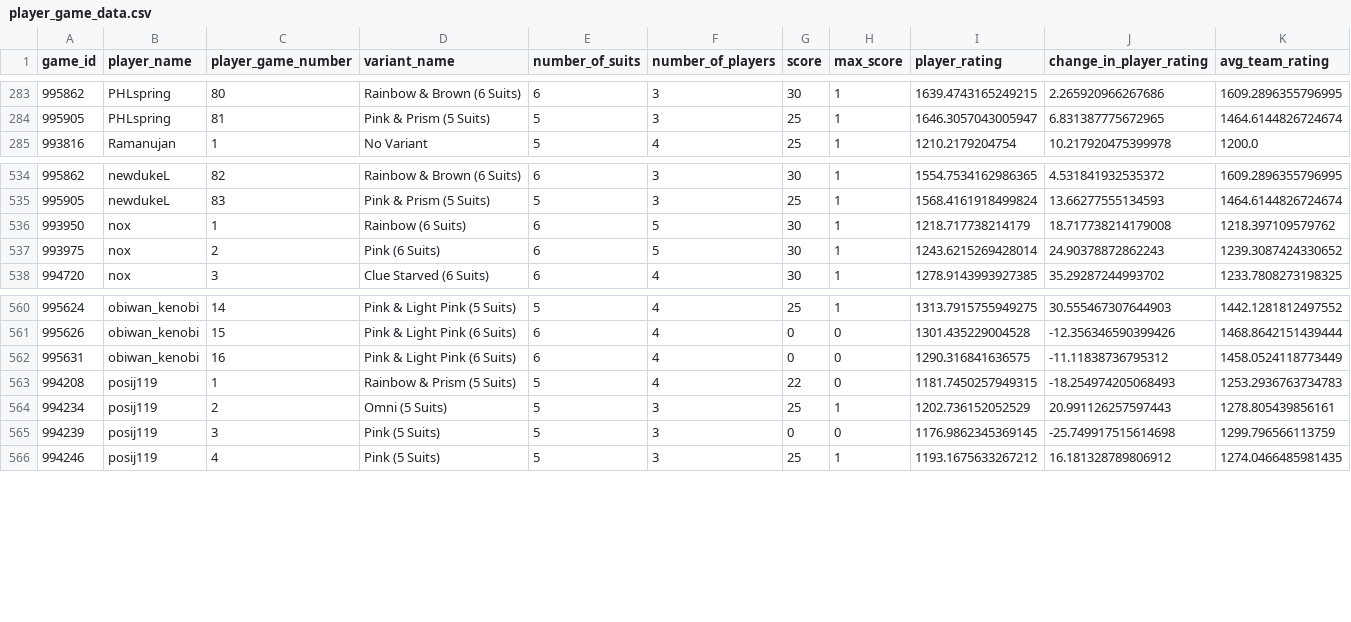
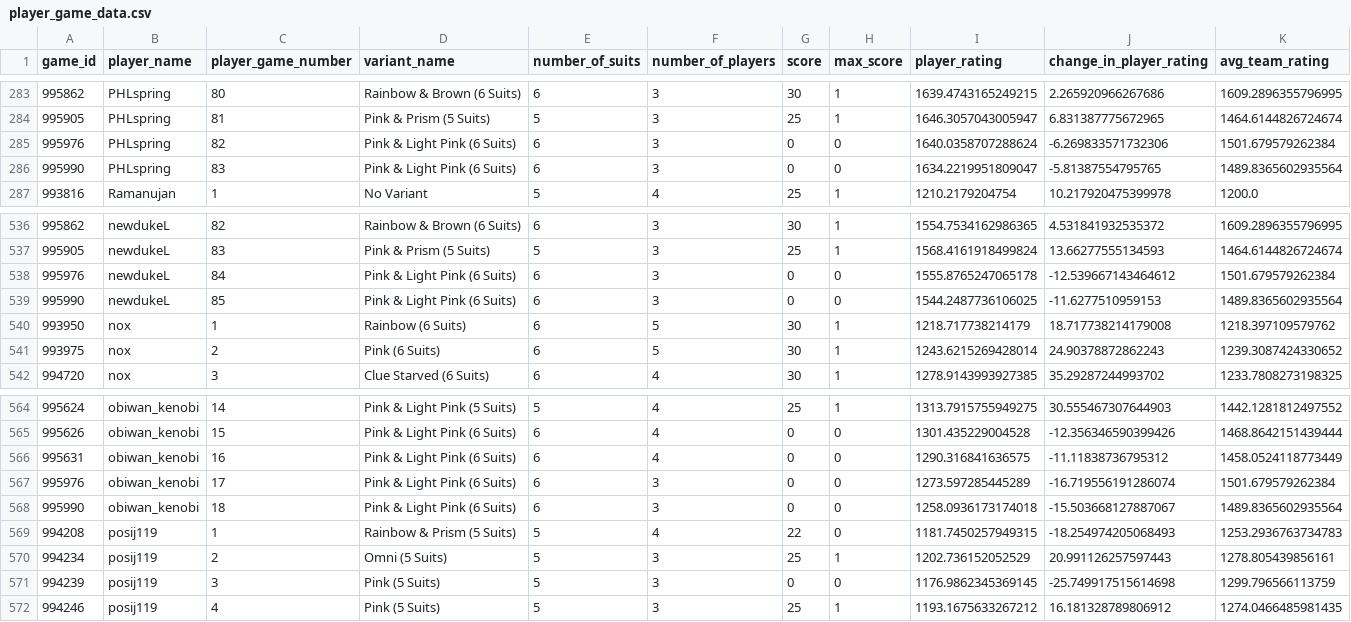
Before and after one commit to hanabi-league/hanabi-league.github.io, a CSV file: data/player_game_data.csv, drawn as a sheet; only a part is shown, gaps mark what is left out.

Commit message:
Update data

```diff
--- a/data/player_game_data.csv
+++ b/data/player_game_data.csv
@@ -284,2 +284,4 @@ game_id,player_name,player_game_number,variant_name,number_of_suits,number_of_pl
 995905,PHLspring,81,Pink & Prism (5 Suits),5,3,25,1,1646.3057043005947,6.831387775672965,1464.6144826724674
+995976,PHLspring,82,Pink & Light Pink (6 Suits),6,3,0,0,1640.0358707288624,-6.269833571732306,1501.679579262384
+995990,PHLspring,83,Pink & Light Pink (6 Suits),6,3,0,0,1634.2219951809047,-5.81387554795765,1489.8365602935564
 993816,Ramanujan,1,No Variant,5,4,25,1,1210.2179204754,10.217920475399978,1200.0
@@ -535,2 +537,4 @@ game_id,player_name,player_game_number,variant_name,number_of_suits,number_of_pl
 995905,newdukeL,83,Pink & Prism (5 Suits),5,3,25,1,1568.4161918499824,13.66277555134593,1464.6144826724674
+995976,newdukeL,84,Pink & Light Pink (6 Suits),6,3,0,0,1555.8765247065178,-12.539667143464612,1501.679579262384
+995990,newdukeL,85,Pink & Light Pink (6 Suits),6,3,0,0,1544.2487736106025,-11.6277510959153,1489.8365602935564
 993950,nox,1,Rainbow (6 Suits),6,5,30,1,1218.717738214179,18.717738214179008,1218.397109579762
@@ -562,2 +566,4 @@ game_id,player_name,player_game_number,variant_name,number_of_suits,number_of_pl
 995631,obiwan_kenobi,16,Pink & Light Pink (6 Suits),6,4,0,0,1290.316841636575,-11.11838736795312,1458.0524118773449
+995976,obiwan_kenobi,17,Pink & Light Pink (6 Suits),6,3,0,0,1273.597285445289,-16.719556191286074,1501.679579262384
+995990,obiwan_kenobi,18,Pink & Light Pink (6 Suits),6,3,0,0,1258.0936173174018,-15.503668127887067,1489.8365602935564
 994208,posij119,1,Rainbow & Prism (5 Suits),5,4,22,0,1181.7450257949315,-18.254974205068493,1253.2936763734783
```
Also changed, not shown: data/player_data.csv, data/variant_data.csv, 2 other files.
